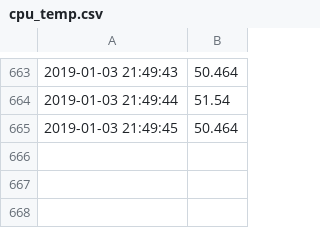
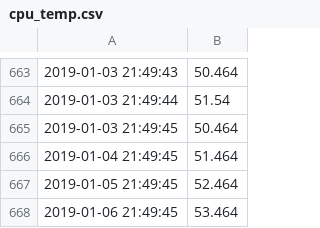
Before and after one commit to DIS17JTH/displayPiProject, a CSV file: cpu_temp.csv, drawn as a sheet; only a part is shown, gaps mark what is left out.

```diff
--- a/cpu_temp.csv
+++ b/cpu_temp.csv
@@ -665 +665,4 @@
 2019-01-03 21:49:45,50.464
+2019-01-04 21:49:45,51.464
+2019-01-05 21:49:45,52.464
+2019-01-06 21:49:45,53.464
```
Also changed, not shown: 2 other files.
